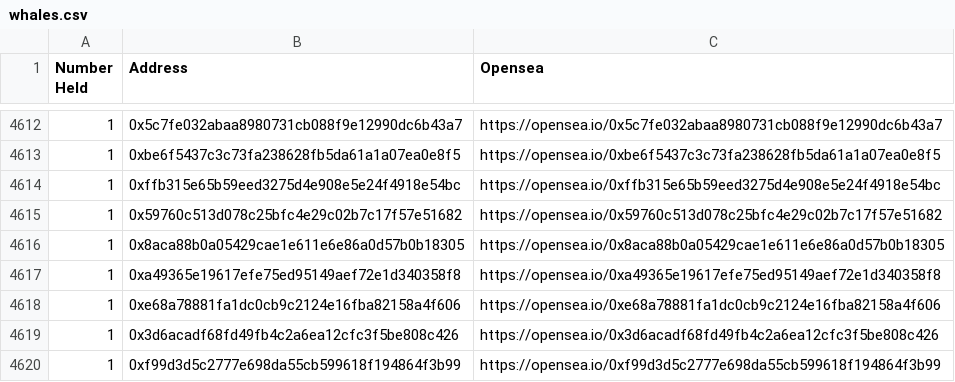
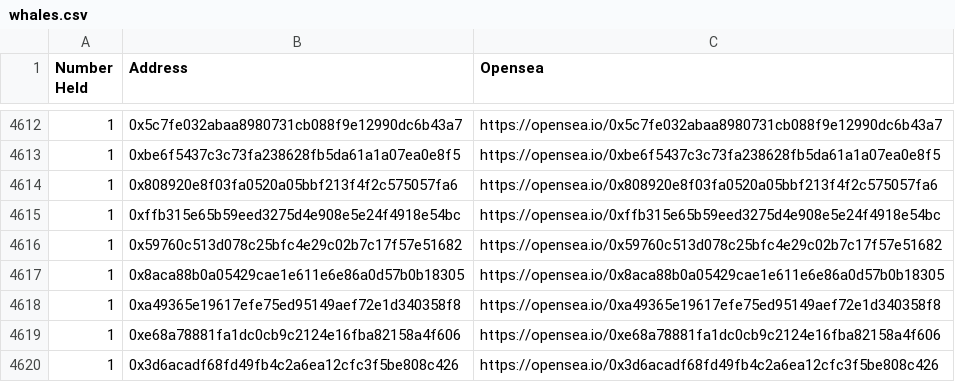
Before and after one commit to msnyder5/20kWords, a CSV file: output/20kWordClub/whales.csv, drawn as a sheet; only a part is shown, gaps mark what is left out; the shorter side is filled out with more unchanged rows; the diff names each change by its address in the sheet, - before the commit and + after, or states it on an @@ line.

```diff
--- a/output/20kWordClub/whales.csv
+++ b/output/20kWordClub/whales.csv
+row 4614: 1 | 0x808920e8f03fa0520a05bbf213f4f2c575057fa6 | https://opensea.io/0x808920e8f03fa0520a05bbf213f4f2c575057fa6
```
Also changed, not shown: output/999Club/domains.csv, output/999Club/whales.csv, 4 other files.
